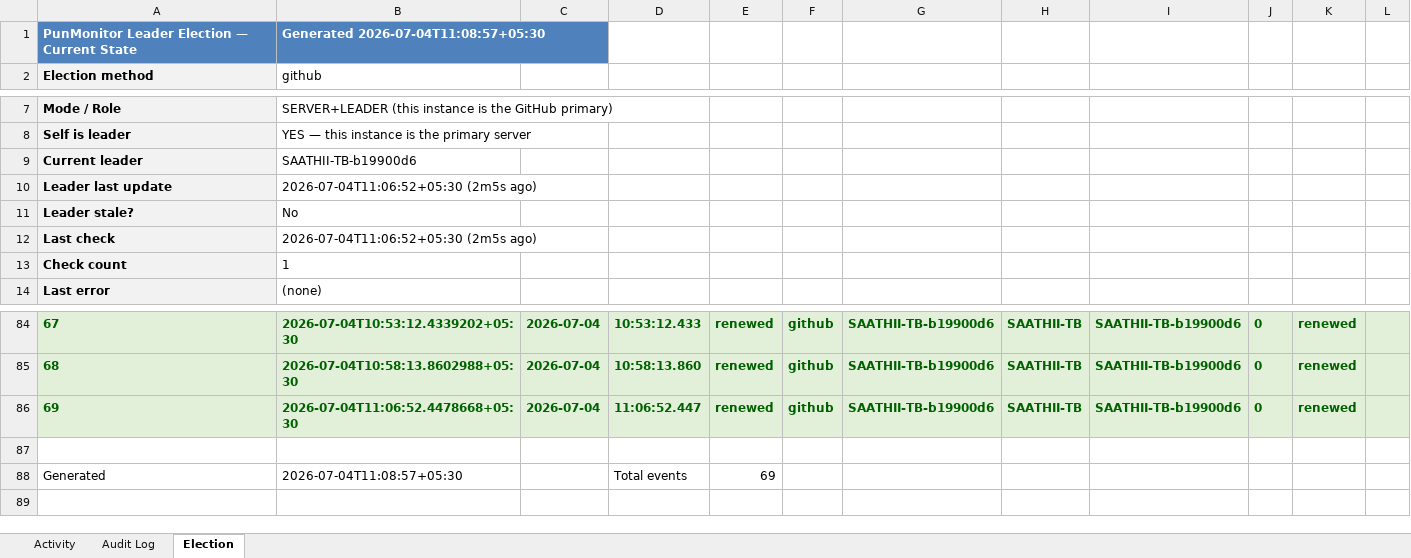
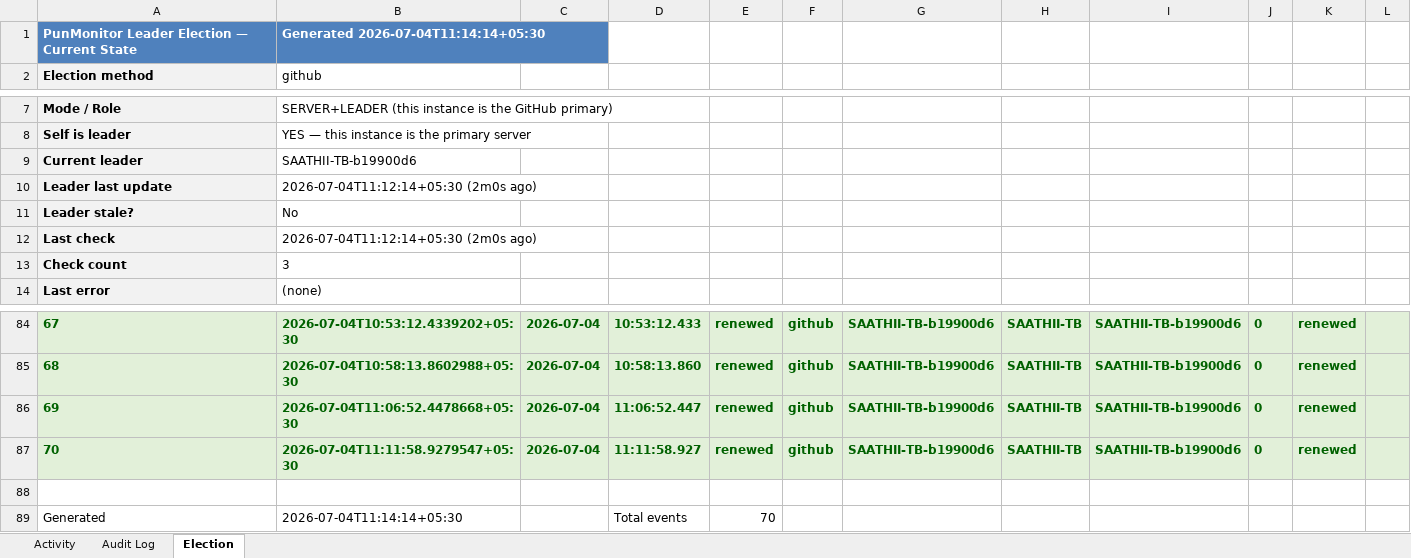
Before and after one commit to puniteswra-spec/PU, an Excel workbook: report-2026-07-04.xlsx, sheet Election, drawn as a sheet; only a part is shown, gaps mark what is left out; values as stored, in another font and other column widths than the file's, no borders; removed rows and columns are numbered as before the commit, all else as after; the diff names each change by its address in the sheet, - before the commit and + after, or states it on an @@ line.

Commit message:
daily report 2026-07-04: 70 election events, 3 audit entries

```diff
--- a/report-2026-07-04.xlsx (sheet Election)
+++ b/report-2026-07-04.xlsx (sheet Election)
-B1: Generated 2026-07-04T11:08:57+05:30
+B1: Generated 2026-07-04T11:14:14+05:30
-B10: 2026-07-04T11:06:52+05:30 (2m5s ago)
+B10: 2026-07-04T11:12:14+05:30 (2m0s ago)
-B12: 2026-07-04T11:06:52+05:30 (2m5s ago)
+B12: 2026-07-04T11:12:14+05:30 (2m0s ago)
-B13: 1
+B13: 3
+row 87: 70 | 2026-07-04T11:11:58.9279547+05:30 | 2026-07-04 | 11:11:58.927 | renewed | github | SAATHII-TB-b19900d6 | SAATHII-TB | SAATHII-TB-b19900d6 | 0 | renewed
-row 88: Generated | 2026-07-04T11:08:57+05:30 |  | Total events | 69
+row 89: Generated | 2026-07-04T11:14:14+05:30 |  | Total events | 70
```
Also changed, not shown: sheet Activity.
